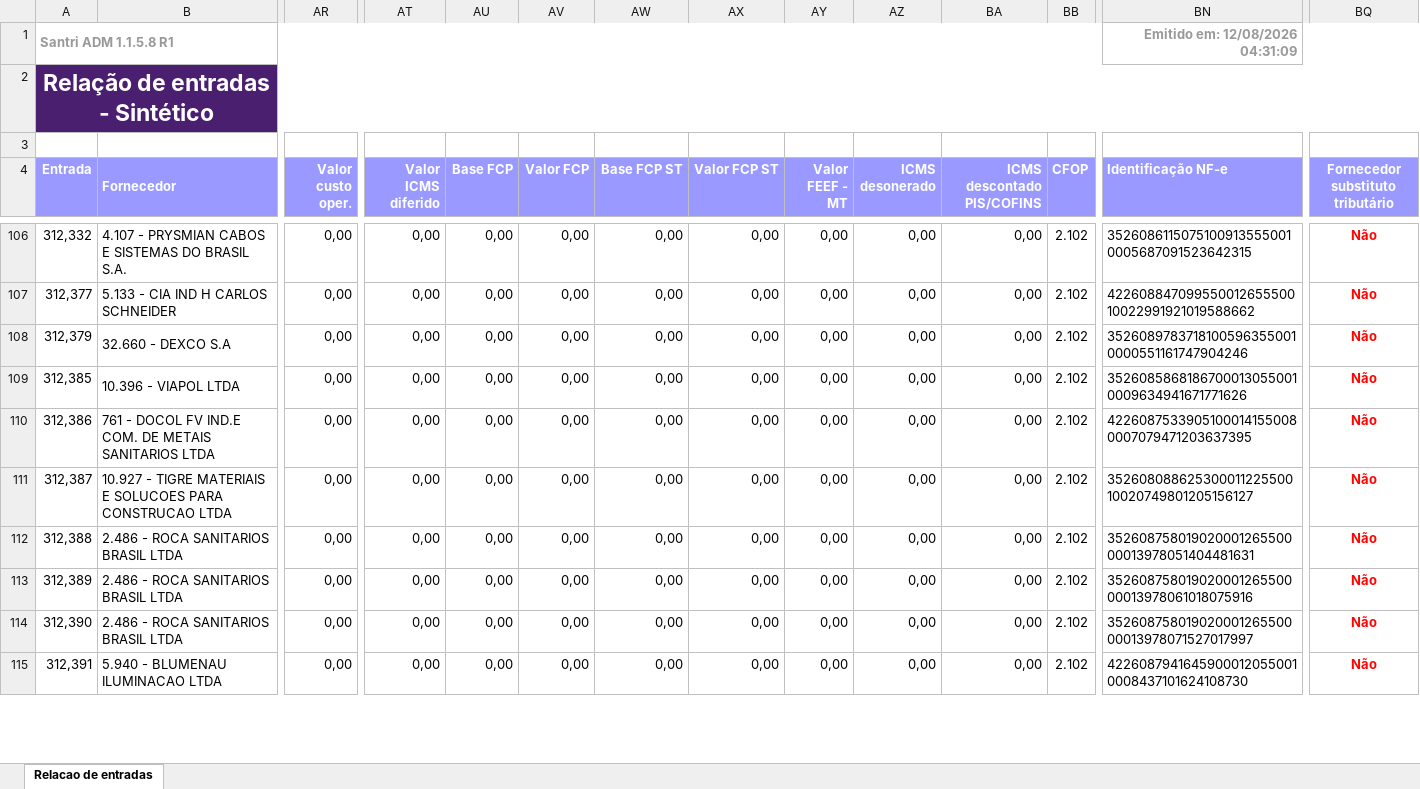
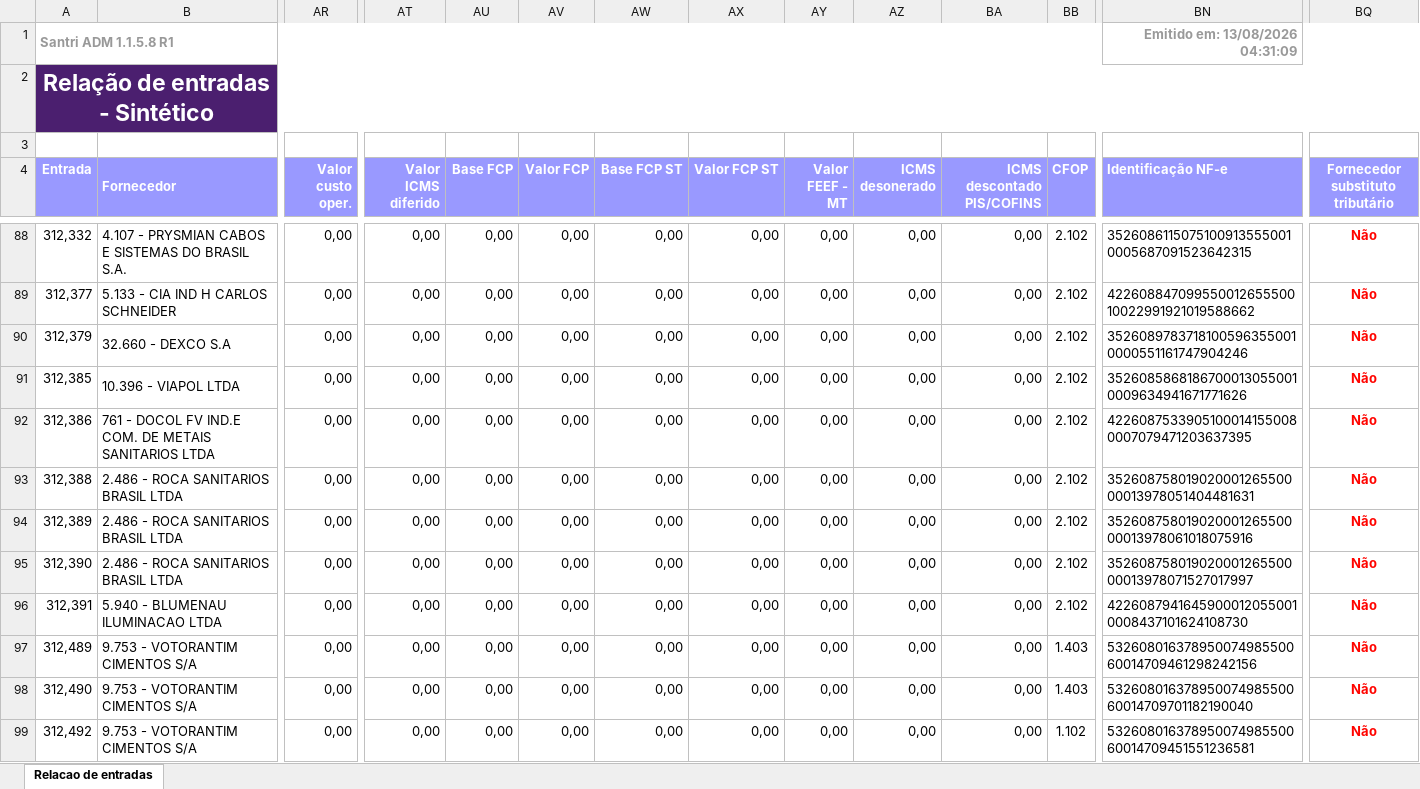
Before and after one commit to ShuuraBr/AGENDAMENTO, an Excel workbook: tratando_tabelas/objetiva/entradas_objetiva.xlsx, sheet Relacao de entradas, drawn as a sheet; only a part is shown, gaps mark what is left out; values as stored, in another font and other column widths than the file's, no borders; removed rows and columns are numbered as before the commit, all else as after; rows hold the shown columns only; the diff covers the shown part only; the diff names each change by its address in the sheet, - before the commit and + after, or states it on an @@ line.

```diff
--- a/tratando_tabelas/objetiva/entradas_objetiva.xlsx (sheet Relacao de entradas)
+++ b/tratando_tabelas/objetiva/entradas_objetiva.xlsx (sheet Relacao de entradas)
-BN1 (Identificação NF-e): Emitido em: 12/08/2026 04:31:09
+BN1 (Identificação NF-e): Emitido em: 13/08/2026 04:31:09
-row 111: 312,387 | 10.927 - TIGRE MATERIAIS E SOLUCOES PARA CONSTRUCAO LTDA | 0,00 | 0,00 | 0,00 | 0,00 | 0,00 | 0,00 | 0,00 | 0,00 | 0,00 | 2.102 | 35260808862530001122550010020749801205156127 | Não
+row 97: 312,489 | 9.753 - VOTORANTIM CIMENTOS S/A | 0,00 | 0,00 | 0,00 | 0,00 | 0,00 | 0,00 | 0,00 | 0,00 | 0,00 | 1.403 | 53260801637895007498550060014709461298242156 | Não
+row 98: 312,490 | 9.753 - VOTORANTIM CIMENTOS S/A | 0,00 | 0,00 | 0,00 | 0,00 | 0,00 | 0,00 | 0,00 | 0,00 | 0,00 | 1.403 | 53260801637895007498550060014709701182190040 | Não
+row 99: 312,492 | 9.753 - VOTORANTIM CIMENTOS S/A | 0,00 | 0,00 | 0,00 | 0,00 | 0,00 | 0,00 | 0,00 | 0,00 | 0,00 | 1.102 | 53260801637895007498550060014709451551236581 | Não
```
Also changed, not shown: 10 added rows, 19 removed rows and 109 edited cells elsewhere in this sheet, backend/uploads/importacao-relatorio/entradas_lojas.xlsx, tratando_tabelas/ac_coelho/entradas_ac_coelho.xlsx, 6 other files.
